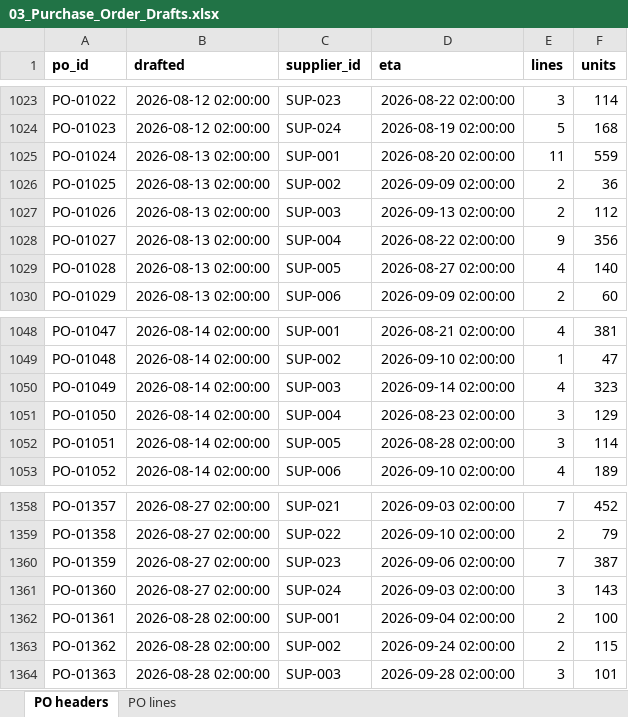
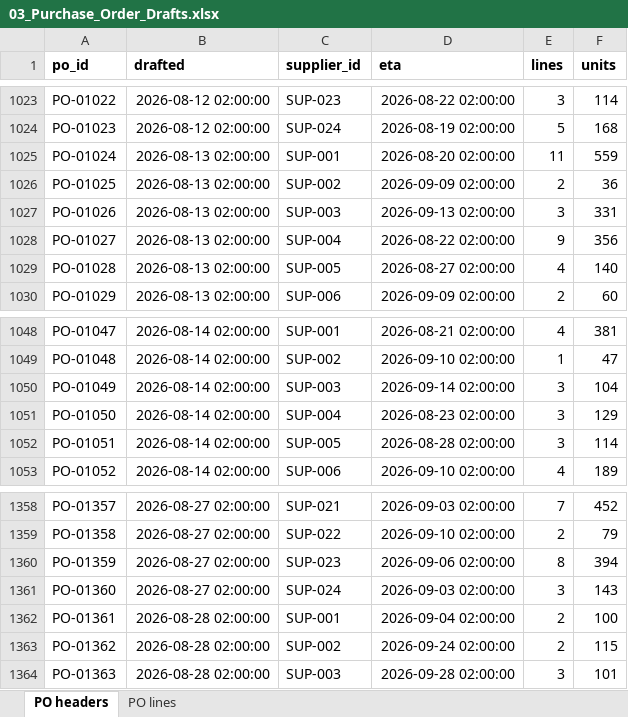
Before and after one commit to Zhigerisen/multi-channel-inventory-sync, an Excel workbook: out/03_Purchase_Order_Drafts.xlsx, sheet PO headers, drawn as a sheet; only a part is shown, gaps mark what is left out; values as stored, in another font and other column widths than the file's, no borders; the diff names each change by its address in the sheet, - before the commit and + after, or states it on an @@ line.

```diff
--- a/out/03_Purchase_Order_Drafts.xlsx (sheet PO headers)
+++ b/out/03_Purchase_Order_Drafts.xlsx (sheet PO headers)
-E1027 (lines): 2
+E1027 (lines): 3
-F1027 (units): 112
+F1027 (units): 331
-E1050 (lines): 4
+E1050 (lines): 3
-F1050 (units): 323
+F1050 (units): 104
-E1360 (lines): 7
+E1360 (lines): 8
-F1360 (units): 387
+F1360 (units): 394
```
Also changed, not shown: sheet PO lines, out/01_Inventory_Master.xlsx, out/04_Low_Stock_Alerts.xlsx, 24 other files.
